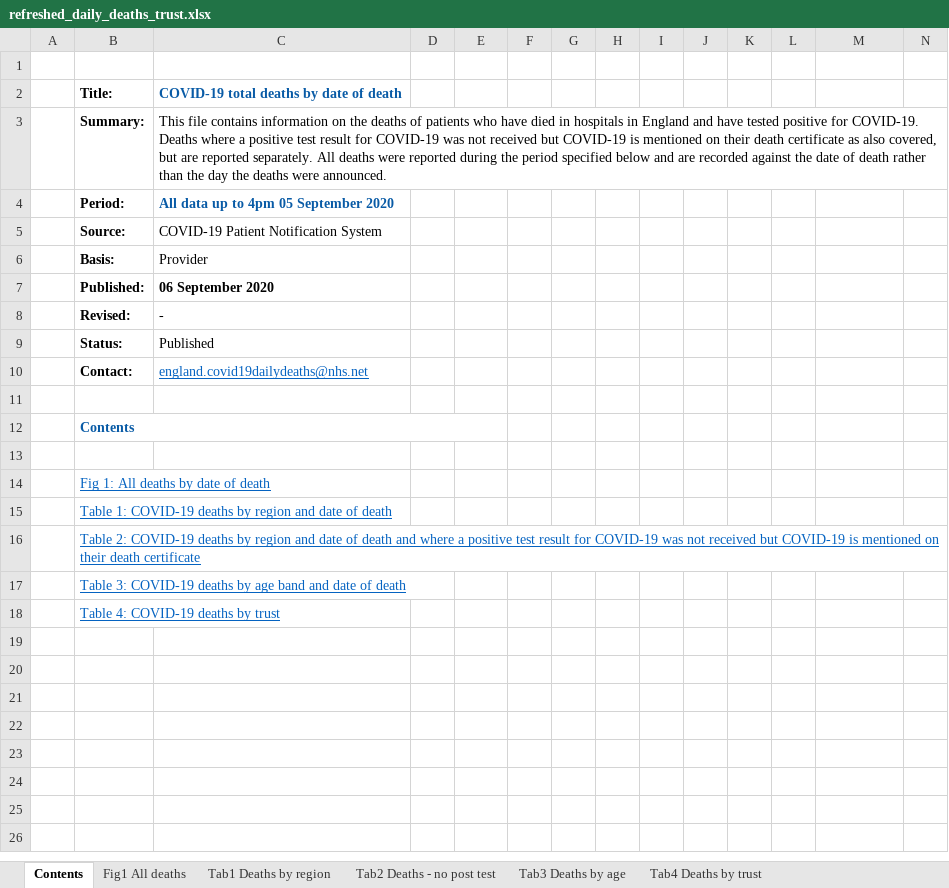
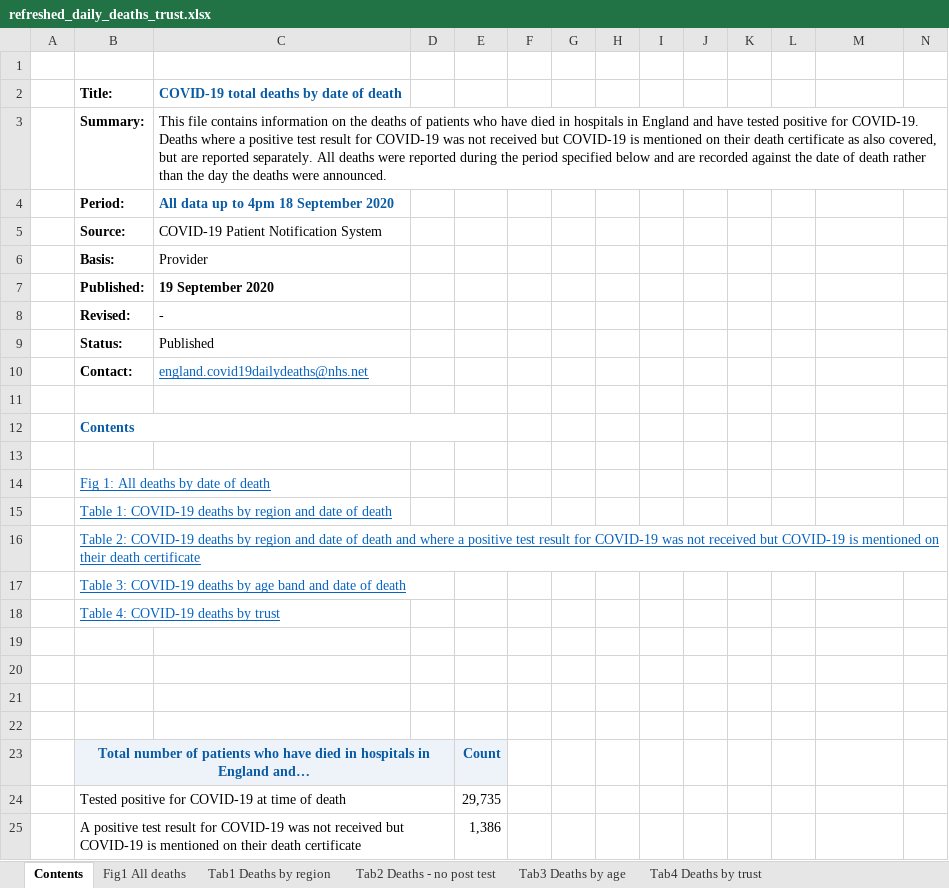
Before and after one commit to psychty/another_covid_repo, an Excel workbook: refreshed_daily_deaths_trust.xlsx, sheet Contents, drawn as a sheet; only a part is shown; values as stored, in another font and other column widths than the file's, no borders; rows hold the shown columns only; the diff names each change by its address in the sheet, - before the commit and + after, or states it on an @@ line.

```diff
--- a/refreshed_daily_deaths_trust.xlsx (sheet Contents)
+++ b/refreshed_daily_deaths_trust.xlsx (sheet Contents)
-C4: All data up to 4pm 05 September 2020
+C4: All data up to 4pm 18 September 2020
-C7: 06 September 2020
+C7: 19 September 2020
+row 19: (empty)
+row 20: (empty)
+row 21: (empty)
+row 22: (empty)
+row 23:  | Total number of patients who have died in hospitals in England and… |  |  | Count
+row 24:  | Tested positive for COVID-19 at time of death |  |  | 29,735
+row 25:  | A positive test result for COVID-19 was not received but COVID-19 is mentioned on their death certificate |  |  | 1,386
```
Also changed, not shown: sheet Tab4 Deaths by trust, sheet Tab1 Deaths by region, sheet Tab2 Deaths - no post test, sheet Tab3 Deaths by age, sheet Fig1 All deaths, charts or pictures, cqc_mortality_care_homes.xlsx, 41 other files.
